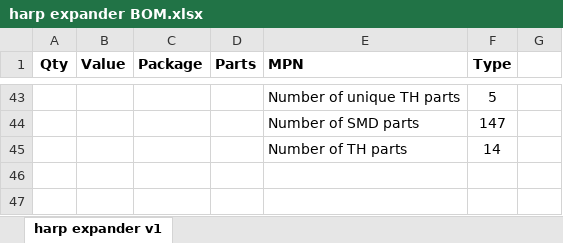
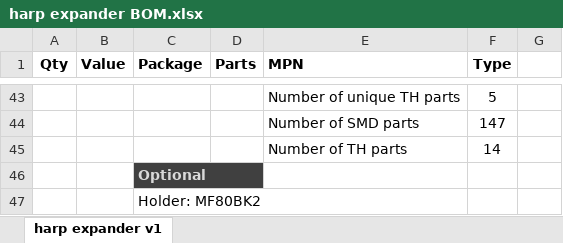
Before and after one commit to harp-tech/device.outputexpander, an Excel workbook: PCB/harp expander BOM.xlsx, sheet harp expander v1, drawn as a sheet; only a part is shown, gaps mark what is left out; values as stored, in another font and other column widths than the file's, no borders; the diff names each change by its address in the sheet, - before the commit and + after, or states it on an @@ line.

Commit message:
Minor BOM correction.

```diff
--- a/PCB/harp expander BOM.xlsx (sheet harp expander v1)
+++ b/PCB/harp expander BOM.xlsx (sheet harp expander v1)
+row 46:  |  | Optional
+row 47:  |  | Holder: MF80BK2
```
